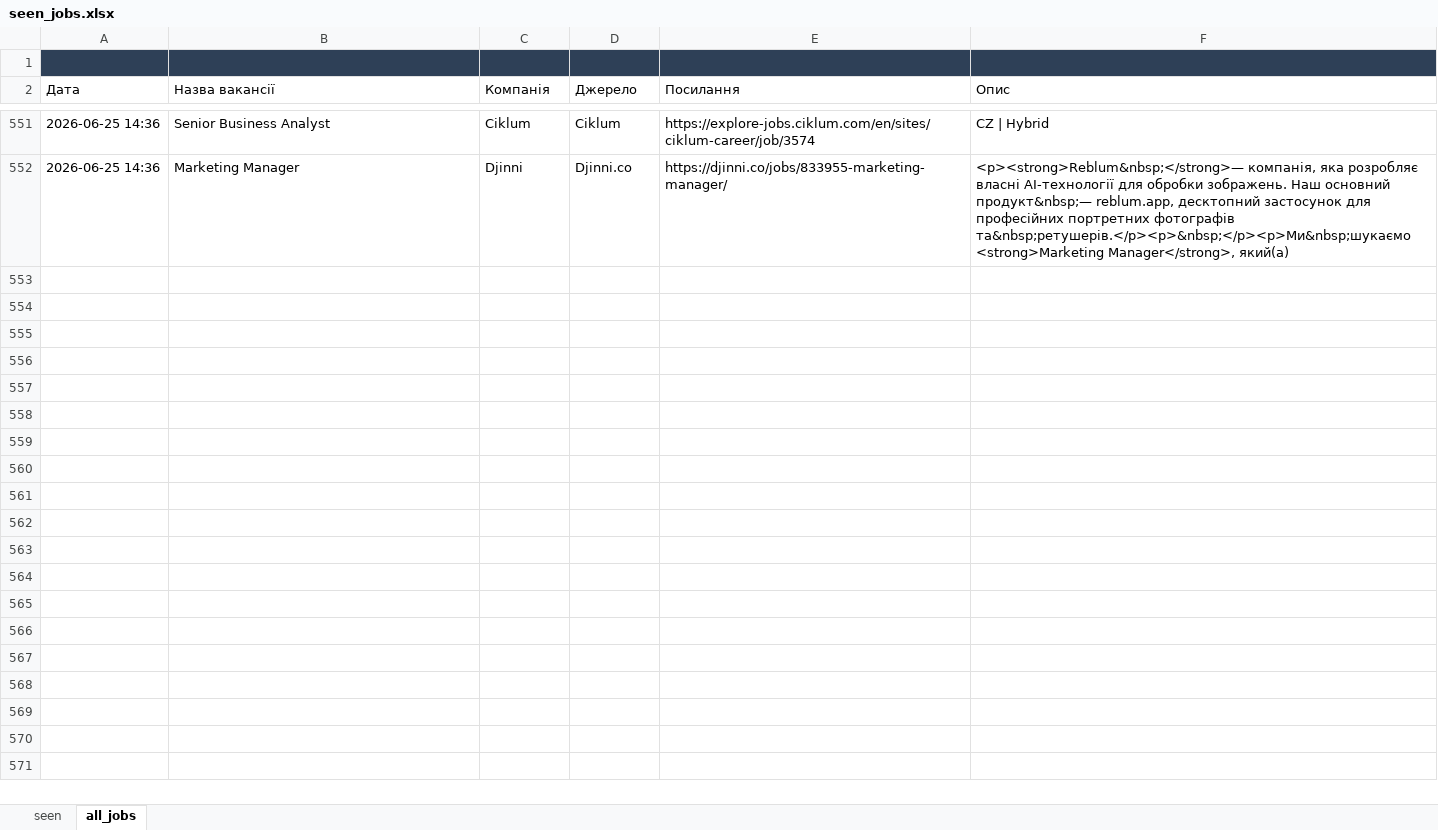
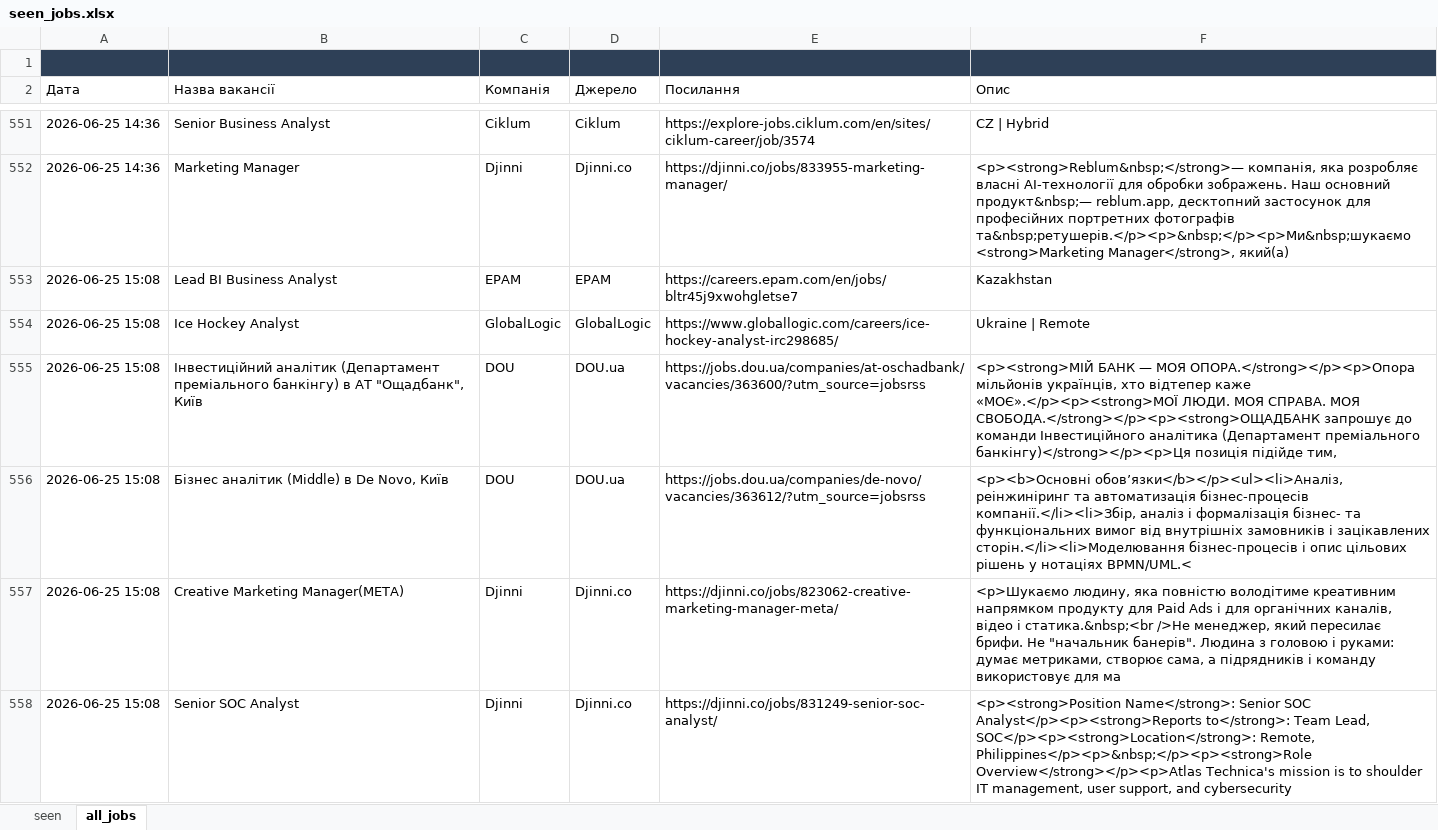
Before and after one commit to daddy4ka/job-search-agent, an Excel workbook: seen_jobs.xlsx, sheet all_jobs, drawn as a sheet; only a part is shown, gaps mark what is left out; values as stored, in another font and other column widths than the file's, no borders; the diff names each change by its address in the sheet, - before the commit and + after, or states it on an @@ line.

```diff
--- a/seen_jobs.xlsx (sheet all_jobs)
+++ b/seen_jobs.xlsx (sheet all_jobs)
+row 553: 2026-06-25 15:08 | Lead BI Business Analyst | EPAM | EPAM | https://careers.epam.com/en/jobs/bltr45j9xwohgletse7 | Kazakhstan
+row 554: 2026-06-25 15:08 | Ice Hockey Analyst | GlobalLogic | GlobalLogic | https://www.globallogic.com/careers/ice-hockey-analyst-irc298685/ | Ukraine | Remote
+row 555: 2026-06-25 15:08 | Інвестиційний аналітик (Департамент преміального банкінгу) в АТ "Ощадбанк", Київ | DOU | DOU.ua | https://jobs.dou.ua/companies/at-oschadbank/vacancies/363600/?utm_source=jobsrss | <p><strong>МІЙ БАНК — МОЯ ОПОРА.</strong></p><p>Опора мільйонів українців, хто відтепер каже «МОЄ».</p><p><strong>МОЇ ЛЮДИ. МОЯ СПРАВА. МОЯ СВОБОДА.</strong></p><p><strong>ОЩАДБАНК запрошує до команди Інвестиційного аналітика (Департамент преміального банкінгу)</strong></p><p>Ця позиція підійде тим,
+row 556: 2026-06-25 15:08 | Бізнес аналітик (Middle) в De Novo, Київ | DOU | DOU.ua | https://jobs.dou.ua/companies/de-novo/vacancies/363612/?utm_source=jobsrss | <p><b>Основні обов’язки</b></p><ul><li>Аналіз, реінжиніринг та автоматизація бізнес-процесів компанії.</li><li>Збір, аналіз і формалізація бізнес- та функціональних вимог від внутрішніх замовників і зацікавлених сторін.</li><li>Моделювання бізнес-процесів і опис цільових рішень у нотаціях BPMN/UML.<
+row 557: 2026-06-25 15:08 | Creative Marketing Manager(META) | Djinni | Djinni.co | https://djinni.co/jobs/823062-creative-marketing-manager-meta/ | <p>Шукаємо людину, яка повністю володітиме креативним напрямком продукту для Paid Ads і для органічних каналів, відео і статика.&nbsp;<br />Не менеджер, який пересилає брифи. Не "начальник банерів". Людина з головою і руками: думає метриками, створює сама, а підрядників і команду використовує для ма
+row 558: 2026-06-25 15:08 | Senior SOC Analyst | Djinni | Djinni.co | https://djinni.co/jobs/831249-senior-soc-analyst/ | <p><strong>Position Name</strong>: Senior SOC Analyst</p><p><strong>Reports to</strong>: Team Lead, SOC</p><p><strong>Location</strong>: Remote, Philippines</p><p>&nbsp;</p><p><strong>Role Overview</strong></p><p>Atlas Technica's mission is to shoulder IT management, user support, and cybersecurity
```
Also changed, not shown: sheet seen.
